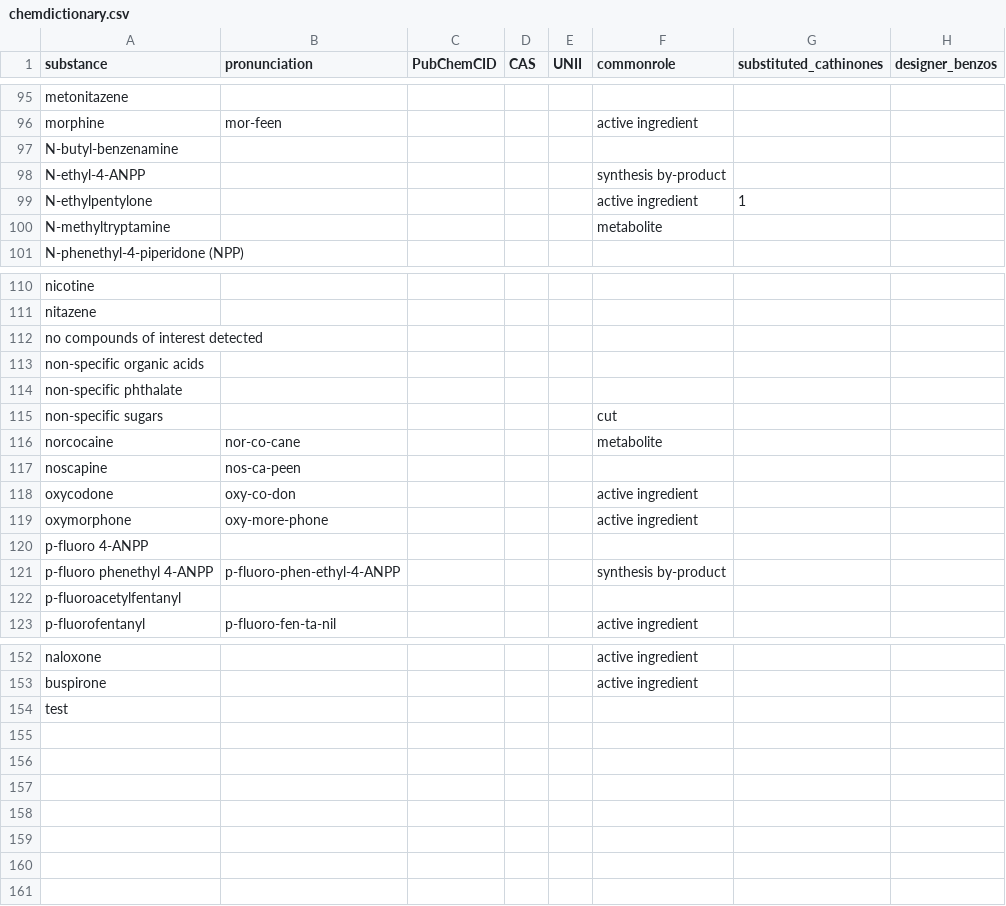
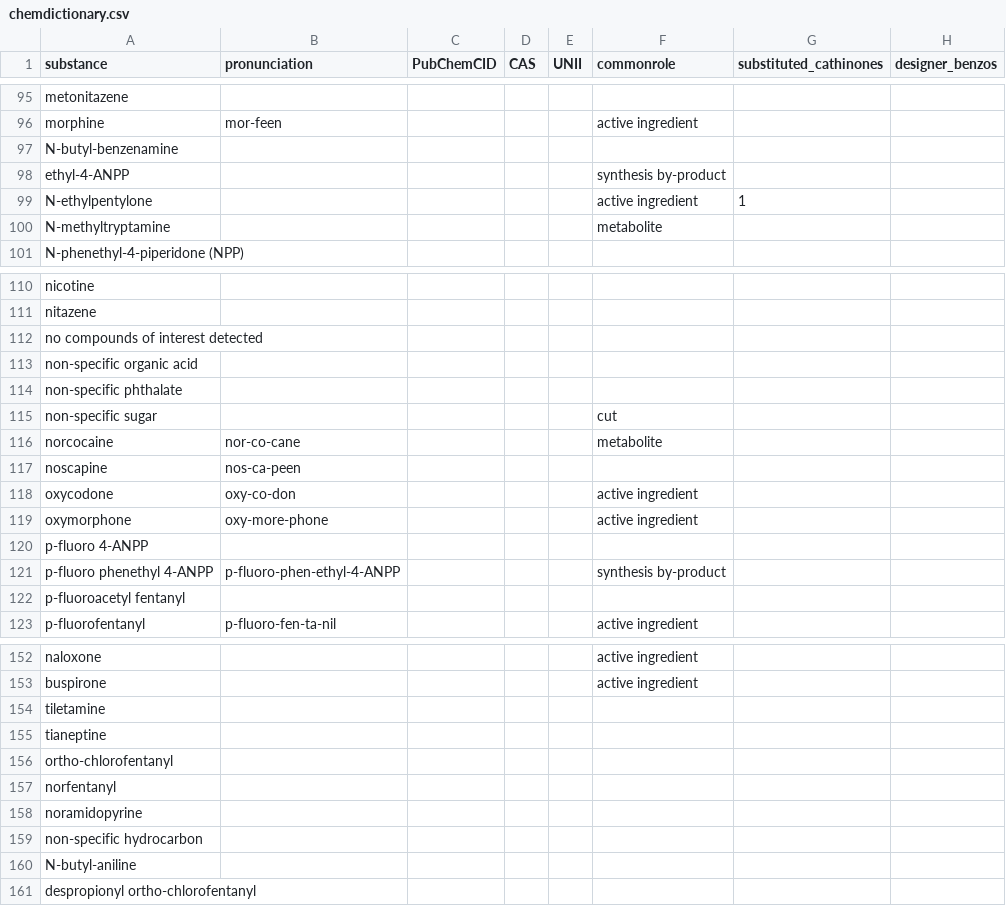
Before and after one commit to opioiddatalab/drugchecking, a CSV file: chemdictionary/chemdictionary.csv, drawn as a sheet; only a part is shown, gaps mark what is left out; rows hold the shown columns only; the diff names each change by its address in the sheet, - before the commit and + after, or states it on an @@ line.

Commit message:
Update chemdictionary.csv

```diff
--- a/chemdictionary/chemdictionary.csv
+++ b/chemdictionary/chemdictionary.csv
-A98 (substance): N-ethyl-4-ANPP
+A98 (substance): ethyl-4-ANPP
-A113 (substance): non-specific organic acids
+A113 (substance): non-specific organic acid
-A115 (substance): non-specific sugars
+A115 (substance): non-specific sugar
-A122 (substance): p-fluoroacetylfentanyl
+A122 (substance): p-fluoroacetyl fentanyl
-A154 (substance): test
+A154 (substance): tiletamine
+row 155: tianeptine
+row 156: ortho-chlorofentanyl
+row 157: norfentanyl
+row 158: noramidopyrine
+row 159: non-specific hydrocarbon
+row 160: N-butyl-aniline
+row 161: despropionyl ortho-chlorofentanyl
```
